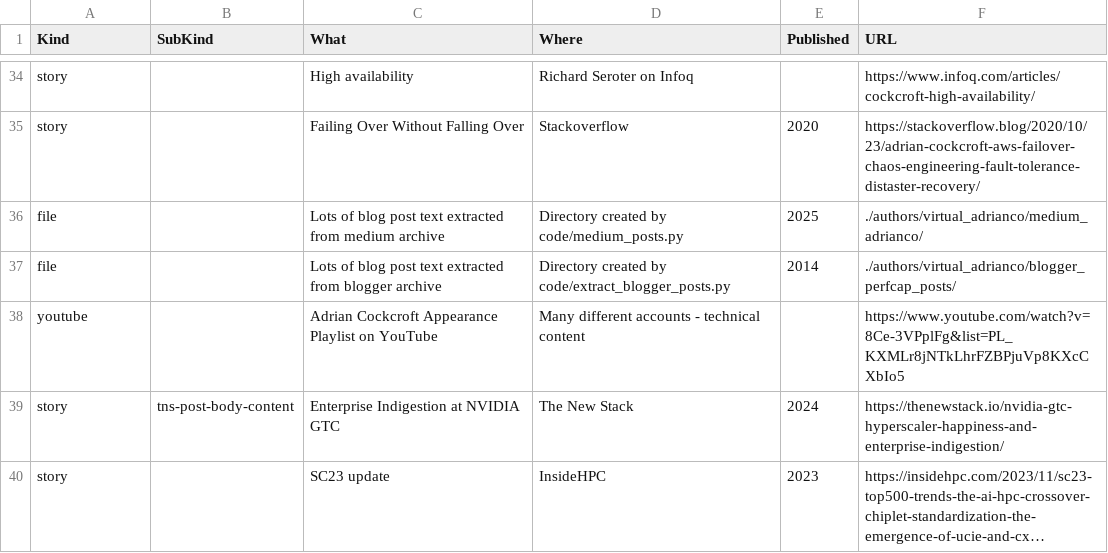
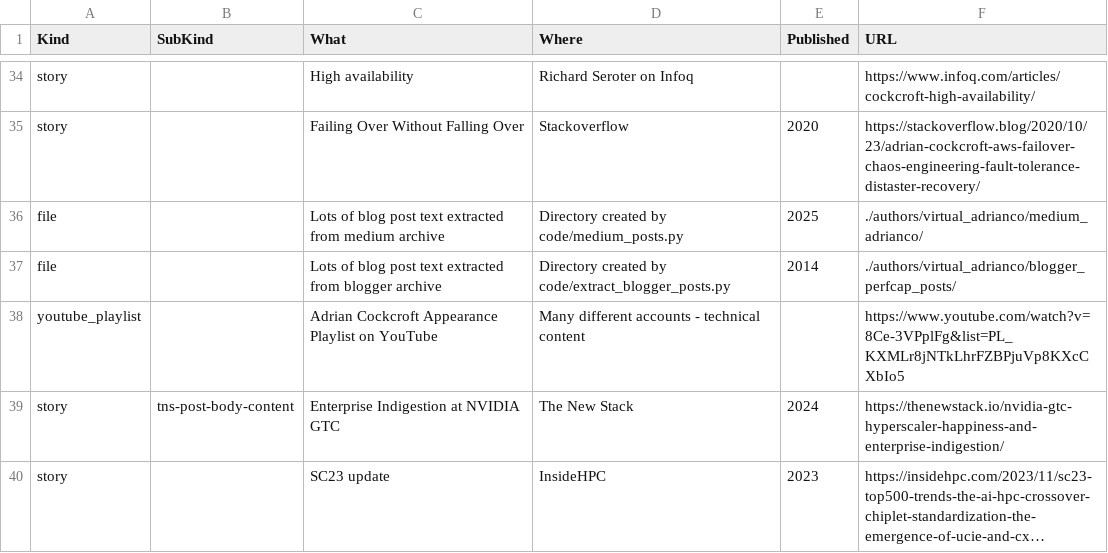
Before and after one commit to adrianco/meGPT, a CSV file: authors/virtual_adrianco/published_content.csv, drawn as a sheet; only a part is shown, gaps mark what is left out; long unchanged cells end in ….

Commit message:
youtube playlist expander

```diff
--- a/authors/virtual_adrianco/published_content.csv
+++ b/authors/virtual_adrianco/published_content.csv
@@ -37,3 +37,3 @@ file,,Lots of blog post text extracted from medium archive,Directory created by
 file,,Lots of blog post text extracted from blogger archive,Directory created by code/extract_blogger_posts.py,2014,./authors/virtual_adrianco/blogger_perfcap_posts/
-youtube,,Adrian Cockcroft Appearance Playlist on YouTube,Many different accounts - technical content,,https://www.youtube.com/watch?v=8Ce-3VPplFg&list=PL_KXMLr8jNTkLhrFZBPjuVp8KXcCXbIo5
+youtube_playlist,,Adrian Cockcroft Appearance Playlist on YouTube,Many different accounts - technical content,,https://www.youtube.com/watch?v=8Ce-3VPplFg&list=PL_KXMLr8jNTkLhrFZBPjuVp8KXcCXbIo5
 story,tns-post-body-content,Enterprise Indigestion at NVIDIA GTC,The New Stack,2024,https://thenewstack.io/nvidia-gtc-hyperscaler-happiness-and-enterprise-indigestion/
```
Also changed, not shown: 1 other file.
